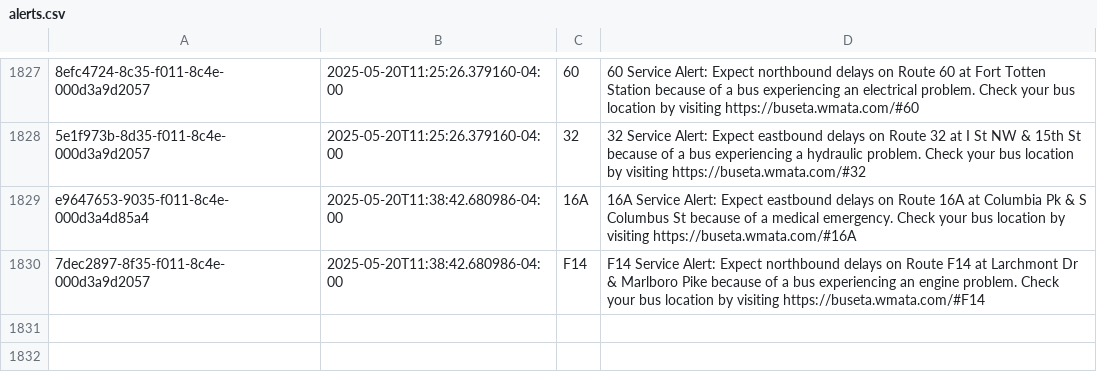
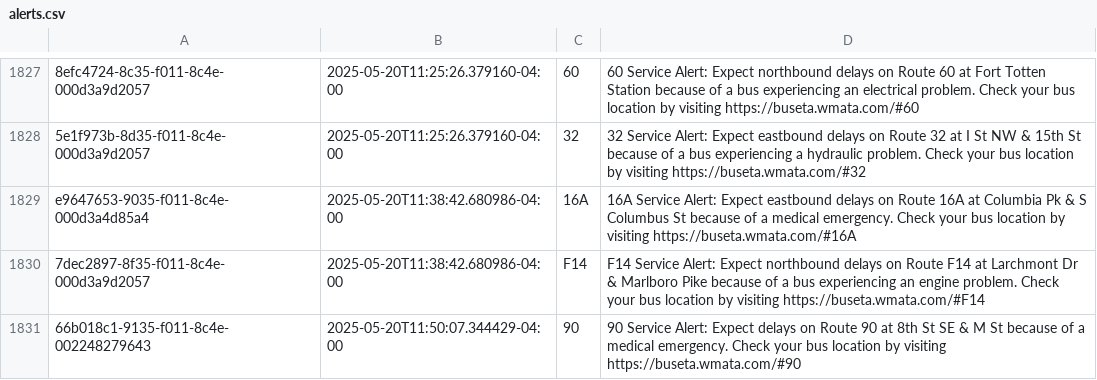
Before and after one commit to NewsAppsUMD/slack-bot-sandbox-kritisgh, a CSV file: alerts.csv, drawn as a sheet; only a part is shown, gaps mark what is left out.

```diff
--- a/alerts.csv
+++ b/alerts.csv
@@ -1832 +1832,2 @@ e9647653-9035-f011-8c4e-000d3a4d85a4,2025-05-20T11:38:42.680986-04:00,16A,16A Se
 7dec2897-8f35-f011-8c4e-000d3a9d2057,2025-05-20T11:38:42.680986-04:00,F14,F14 Service Alert: Expect northbound delays on Route F14 at Larchmont Dr & Marlboro Pike because of a bus experiencing an engine problem. Check your bus location by visiting https://buseta.wmata.com/#F14
+66b018c1-9135-f011-8c4e-002248279643,2025-05-20T11:50:07.344429-04:00,90,90 Service Alert: Expect delays on Route 90 at 8th St SE & M St because of a medical emergency. Check your bus location by visiting https://buseta.wmata.com/#90
```
